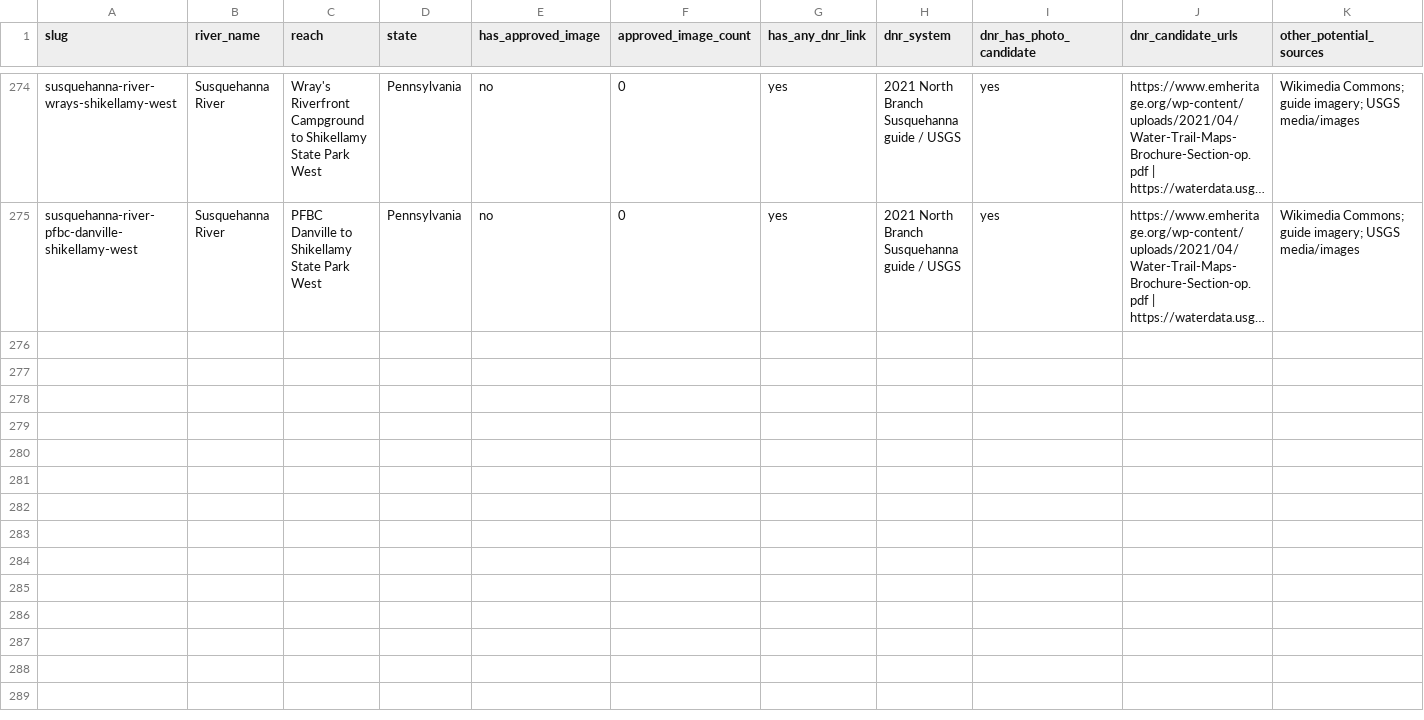
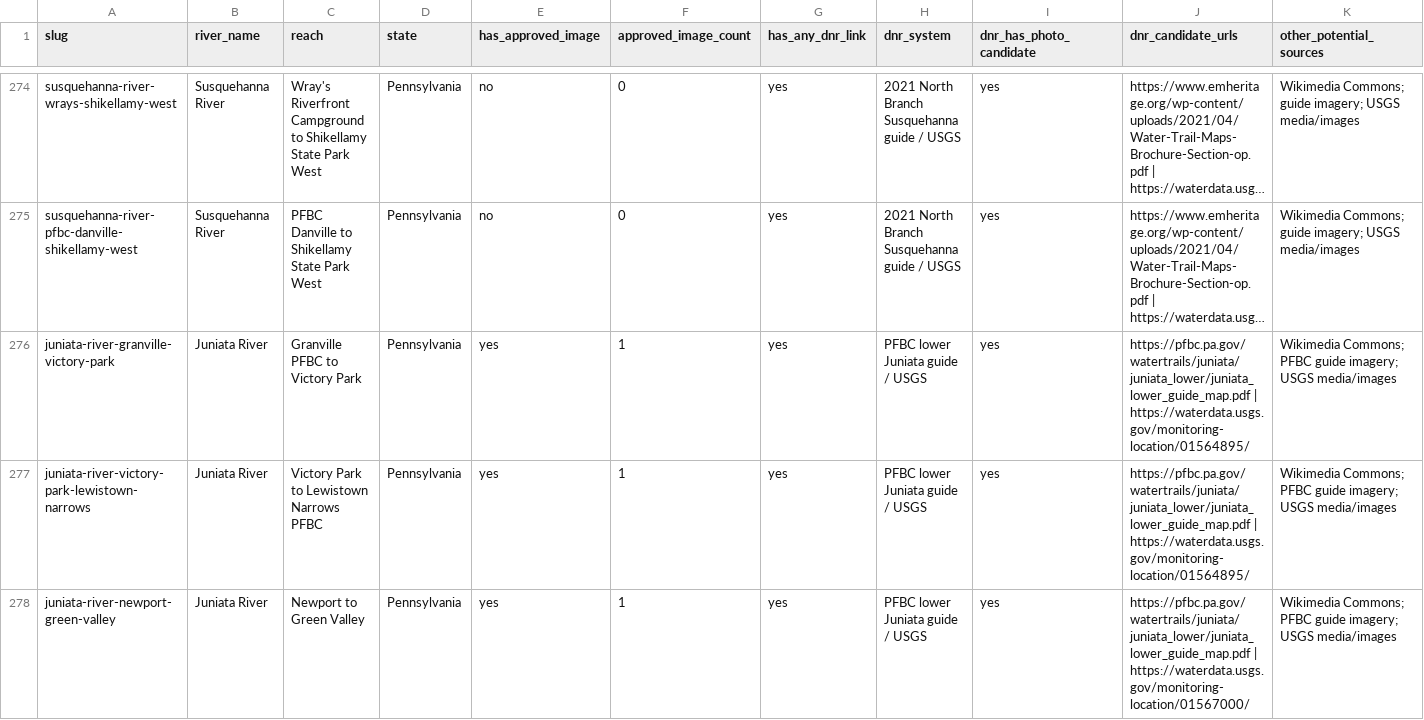
Before and after one commit to EckceptionalSolutions/PaddleTodayV2, a CSV file: docs/river-image-source-audit.csv, drawn as a sheet; only a part is shown, gaps mark what is left out; long unchanged cells end in …; rows hold the shown columns only; the diff names each change by its address in the sheet, - before the commit and + after, or states it on an @@ line.

Commit message:
Add three lower Juniata paddle routes

```diff
--- a/docs/river-image-source-audit.csv
+++ b/docs/river-image-source-audit.csv
+row 276: juniata-river-granville-victory-park | Juniata River | Granville PFBC to Victory Park | Pennsylvania | yes | 1 | yes | PFBC lower Juniata guide / USGS | yes | https://pfbc.pa.gov/watertrails/juniata/juniata_lower/juniata_lower_guide_map.pdf | https://waterdata.usgs.gov/monitoring-location/01564895/ | Wikimedia Commons; PFBC guide imagery; USGS media/images
+row 277: juniata-river-victory-park-lewistown-narrows | Juniata River | Victory Park to Lewistown Narrows PFBC | Pennsylvania | yes | 1 | yes | PFBC lower Juniata guide / USGS | yes | https://pfbc.pa.gov/watertrails/juniata/juniata_lower/juniata_lower_guide_map.pdf | https://waterdata.usgs.gov/monitoring-location/01564895/ | Wikimedia Commons; PFBC guide imagery; USGS media/images
+row 278: juniata-river-newport-green-valley | Juniata River | Newport to Green Valley | Pennsylvania | yes | 1 | yes | PFBC lower Juniata guide / USGS | yes | https://pfbc.pa.gov/watertrails/juniata/juniata_lower/juniata_lower_guide_map.pdf | https://waterdata.usgs.gov/monitoring-location/01567000/ | Wikimedia Commons; PFBC guide imagery; USGS media/images
```
Also changed, not shown: 10 other files.
